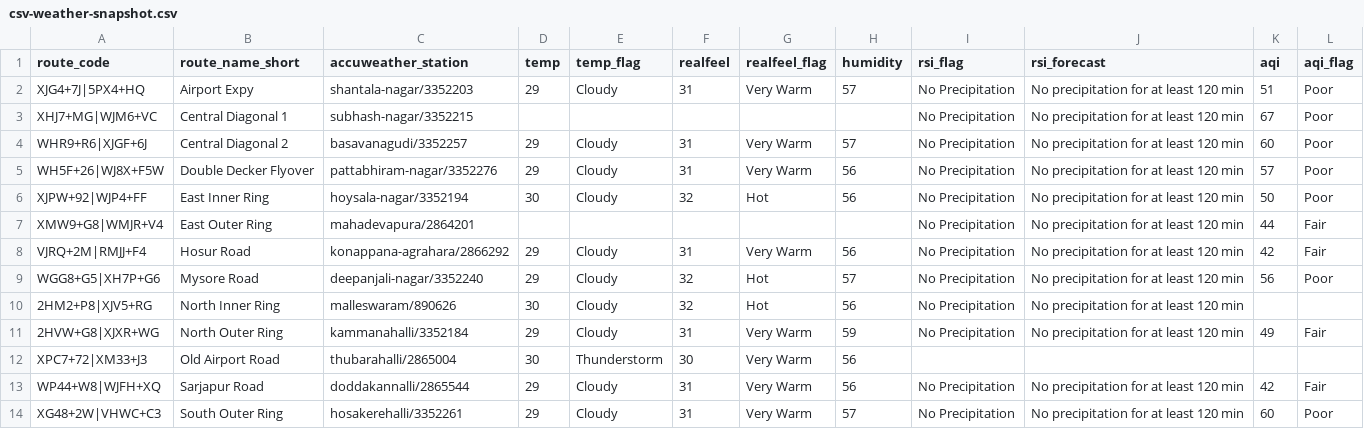
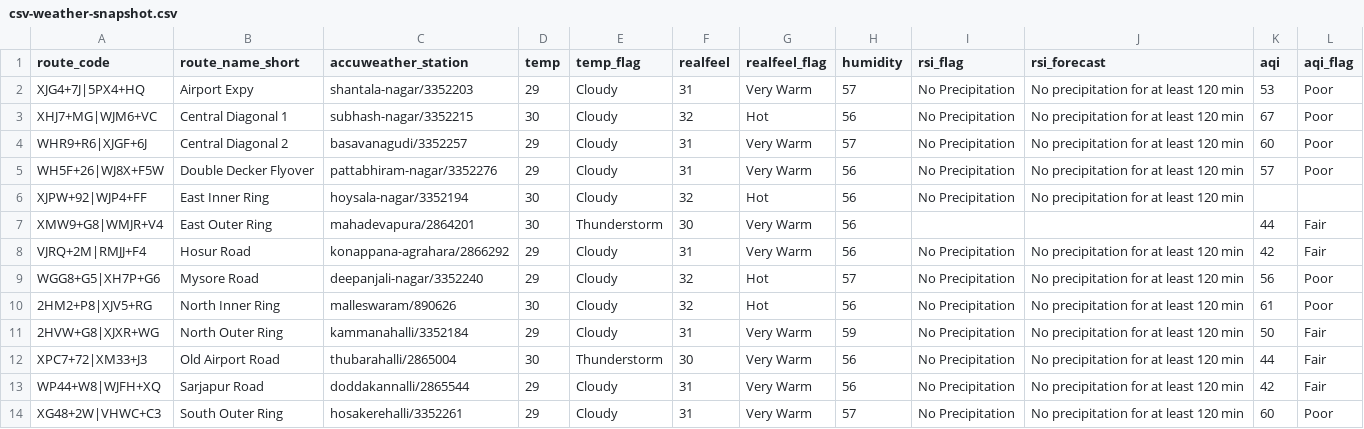
Before and after one commit to thecont1/blr-traffic-monitor, a CSV file: data/csv-weather-snapshot.csv, drawn as a sheet.

```diff
--- a/data/csv-weather-snapshot.csv
+++ b/data/csv-weather-snapshot.csv
@@ -1,13 +1,13 @@
 route_code,route_name_short,accuweather_station,temp,temp_flag,realfeel,realfeel_flag,humidity,rsi_flag,rsi_forecast,aqi,aqi_flag
-XJG4+7J|5PX4+HQ,Airport Expy,shantala-nagar/3352203,29,Cloudy,31,Very Warm,57,No Precipitation,No precipitation for at least 120 min,51,Poor
-XHJ7+MG|WJM6+VC,Central Diagonal 1,subhash-nagar/3352215,,,,,,No Precipitation,No precipitation for at least 120 min,67,Poor
+XJG4+7J|5PX4+HQ,Airport Expy,shantala-nagar/3352203,29,Cloudy,31,Very Warm,57,No Precipitation,No precipitation for at least 120 min,53,Poor
+XHJ7+MG|WJM6+VC,Central Diagonal 1,subhash-nagar/3352215,30,Cloudy,32,Hot,56,No Precipitation,No precipitation for at least 120 min,67,Poor
 WHR9+R6|XJGF+6J,Central Diagonal 2,basavanagudi/3352257,29,Cloudy,31,Very Warm,57,No Precipitation,No precipitation for at least 120 min,60,Poor
 WH5F+26|WJ8X+F5W,Double Decker Flyover,pattabhiram-nagar/3352276,29,Cloudy,31,Very Warm,56,No Precipitation,No precipitation for at least 120 min,57,Poor
-XJPW+92|WJP4+FF,East Inner Ring,hoysala-nagar/3352194,30,Cloudy,32,Hot,56,No Precipitation,No precipitation for at least 120 min,50,Poor
-XMW9+G8|WMJR+V4,East Outer Ring,mahadevapura/2864201,,,,,,No Precipitation,No precipitation for at least 120 min,44,Fair
+XJPW+92|WJP4+FF,East Inner Ring,hoysala-nagar/3352194,30,Cloudy,32,Hot,56,No Precipitation,No precipitation for at least 120 min,,
+XMW9+G8|WMJR+V4,East Outer Ring,mahadevapura/2864201,30,Thunderstorm,30,Very Warm,56,,,44,Fair
 VJRQ+2M|RMJJ+F4,Hosur Road,konappana-agrahara/2866292,29,Cloudy,31,Very Warm,56,No Precipitation,No precipitation for at least 120 min,42,Fair
 WGG8+G5|XH7P+G6,Mysore Road,deepanjali-nagar/3352240,29,Cloudy,32,Hot,57,No Precipitation,No precipitation for at least 120 min,56,Poor
-2HM2+P8|XJV5+RG,North Inner Ring,malleswaram/890626,30,Cloudy,32,Hot,56,No Precipitation,No precipitation for at least 120 min,,
-2HVW+G8|XJXR+WG,North Outer Ring,kammanahalli/3352184,29,Cloudy,31,Very Warm,59,No Precipitation,No precipitation for at least 120 min,49,Fair
-XPC7+72|XM33+J3,Old Airport Road,thubarahalli/2865004,30,Thunderstorm,30,Very Warm,56,,,,
+2HM2+P8|XJV5+RG,North Inner Ring,malleswaram/890626,30,Cloudy,32,Hot,56,No Precipitation,No precipitation for at least 120 min,61,Poor
+2HVW+G8|XJXR+WG,North Outer Ring,kammanahalli/3352184,29,Cloudy,31,Very Warm,59,No Precipitation,No precipitation for at least 120 min,50,Fair
+XPC7+72|XM33+J3,Old Airport Road,thubarahalli/2865004,30,Thunderstorm,30,Very Warm,56,No Precipitation,No precipitation for at least 120 min,44,Fair
 WP44+W8|WJFH+XQ,Sarjapur Road,doddakannalli/2865544,29,Cloudy,31,Very Warm,56,No Precipitation,No precipitation for at least 120 min,42,Fair
```
Also changed, not shown: 1 other file.
